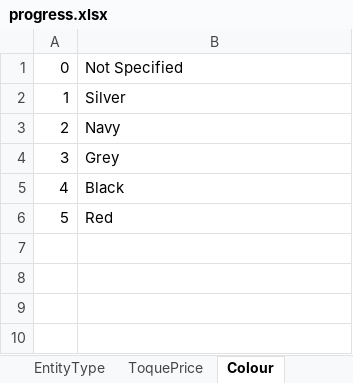
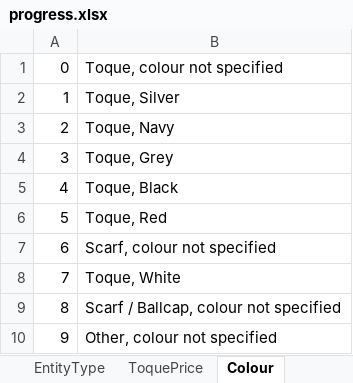
Before and after one commit to fmahdi-R/raising-the-roof, an Excel workbook: CLEAN DATA/The Boardroom Group/progress.xlsx, sheet Colour, drawn as a sheet; values as stored, in another font and other column widths than the file's, no borders; the diff names each change by its address in the sheet, - before the commit and + after, or states it on an @@ line.

```diff
--- a/CLEAN DATA/The Boardroom Group/progress.xlsx (sheet Colour)
+++ b/CLEAN DATA/The Boardroom Group/progress.xlsx (sheet Colour)
-B1: Not Specified
+B1: Toque, colour not specified
-B2: Silver
+B2: Toque, Silver
-B3: Navy
+B3: Toque, Navy
-B4: Grey
+B4: Toque, Grey
-B5: Black
+B5: Toque, Black
-B6: Red
+B6: Toque, Red
+row 7: 6 | Scarf, colour not specified
+row 8: 7 | Toque, White
+row 9: 8 | Scarf / Ballcap, colour not specified
+row 10: 9 | Other, colour not specified
```
Also changed, not shown: sheet Sheet1, sheet EntityType, sheet ToquePrice.
